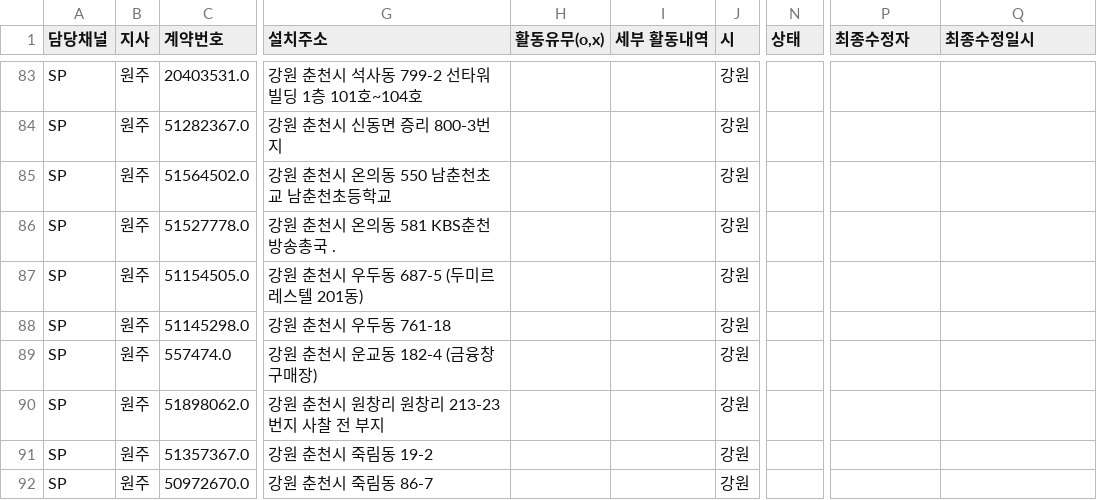
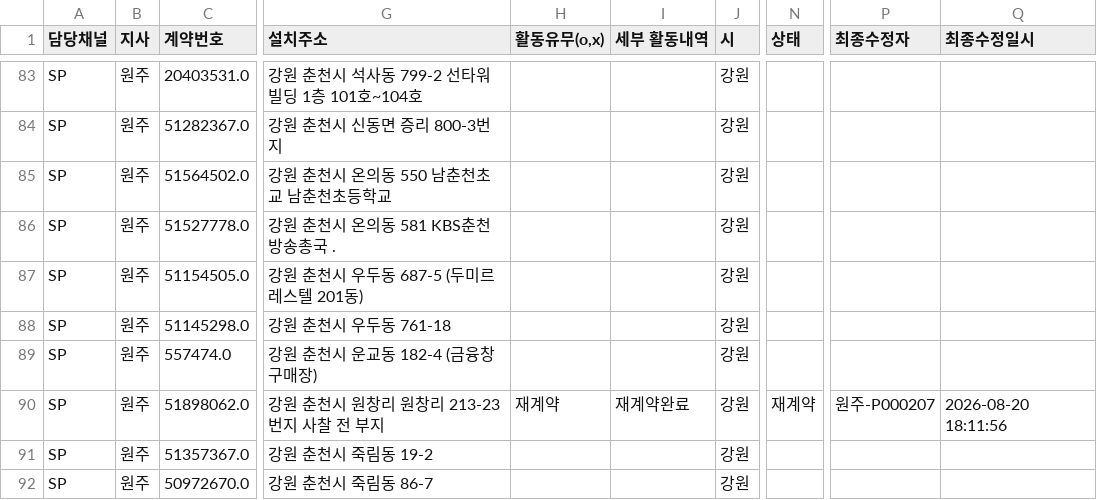
Before and after one commit to heebonpark/data-intel-field-2026-2Q-, a CSV file: db.csv, drawn as a sheet; only a part is shown, gaps mark what is left out; the diff names each change by its address in the sheet, - before the commit and + after, or states it on an @@ line.

Commit message:
Activity update: 명부정사**************** -> 재계약

```diff
--- a/db.csv
+++ b/db.csv
-H90 (활동유무(o,x)): (empty)
+H90 (활동유무(o,x)): 재계약
-I90 (세부 활동내역): (empty)
+I90 (세부 활동내역): 재계약완료
-N90 (상태): (empty)
+N90 (상태): 재계약
-P90 (최종수정자): (empty)
+P90 (최종수정자): 원주-P000207
-Q90 (최종수정일시): (empty)
+Q90 (최종수정일시): 2026-08-20 18:11:56
```
